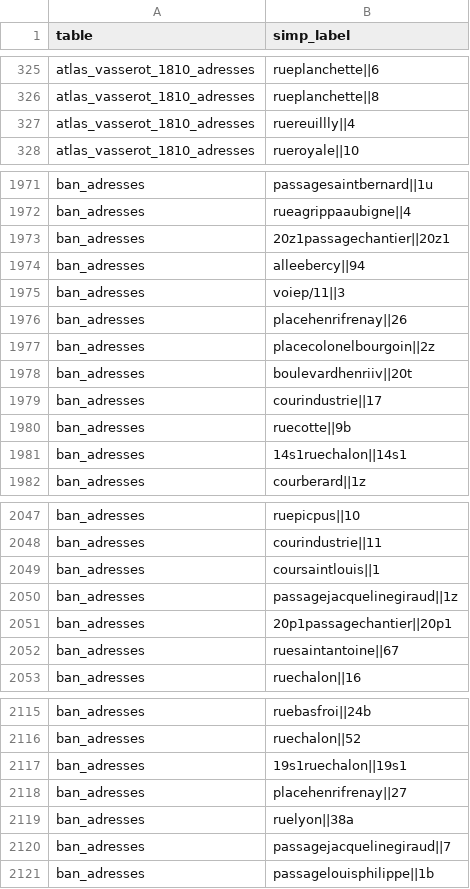
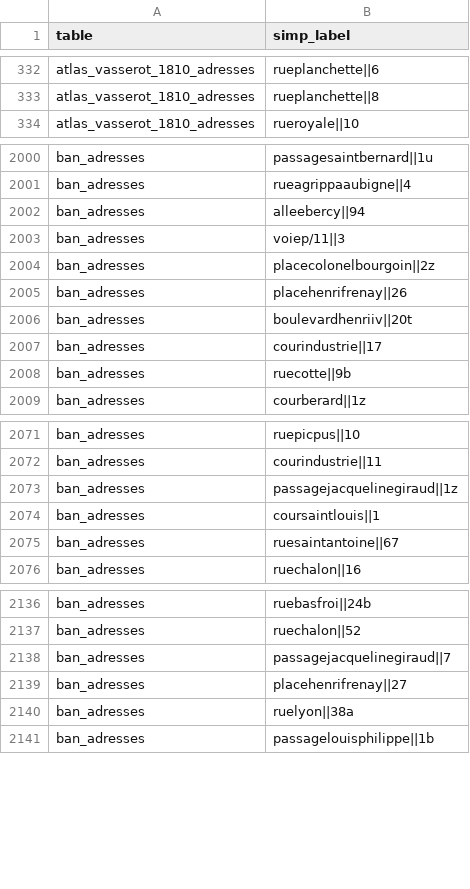
Before and after one commit to charlybernard/pegazus-evaluation, a CSV file: data/eval_1/sn_without_link_ground_truth.csv, drawn as a sheet; only a part is shown, gaps mark what is left out; the diff covers the shown part only.

```diff
--- a/data/eval_1/sn_without_link_ground_truth.csv
+++ b/data/eval_1/sn_without_link_ground_truth.csv
@@ -326,3 +333,2 @@ atlas_vasserot_1810_adresses,rueplanchette||6
 atlas_vasserot_1810_adresses,rueplanchette||8
-atlas_vasserot_1810_adresses,ruereuillly||4
 atlas_vasserot_1810_adresses,rueroyale||10
@@ -1972,7 +2001,6 @@ ban_adresses,passagesaintbernard||1u
 ban_adresses,rueagrippaaubigne||4
-ban_adresses,20z1passagechantier||20z1
 ban_adresses,alleebercy||94
 ban_adresses,voiep/11||3
-ban_adresses,placehenrifrenay||26
 ban_adresses,placecolonelbourgoin||2z
+ban_adresses,placehenrifrenay||26
 ban_adresses,boulevardhenriiv||20t
@@ -1980,3 +2008,2 @@ ban_adresses,courindustrie||17
 ban_adresses,ruecotte||9b
-ban_adresses,14s1ruechalon||14s1
 ban_adresses,courberard||1z
@@ -2048,5 +2072,4 @@ ban_adresses,ruepicpus||10
 ban_adresses,courindustrie||11
-ban_adresses,coursaintlouis||1
 ban_adresses,passagejacquelinegiraud||1z
-ban_adresses,20p1passagechantier||20p1
+ban_adresses,coursaintlouis||1
 ban_adresses,ruesaintantoine||67
@@ -2116,6 +2137,5 @@ ban_adresses,ruebasfroi||24b
 ban_adresses,ruechalon||52
-ban_adresses,19s1ruechalon||19s1
+ban_adresses,passagejacquelinegiraud||7
 ban_adresses,placehenrifrenay||27
 ban_adresses,ruelyon||38a
-ban_adresses,passagejacquelinegiraud||7
 ban_adresses,passagelouisphilippe||1b
```
Also changed, not shown: 33 added rows, 17 removed rows and 29 moved rows elsewhere in this file, data/eval_1/links_ground_truth.csv, 14 other files.
